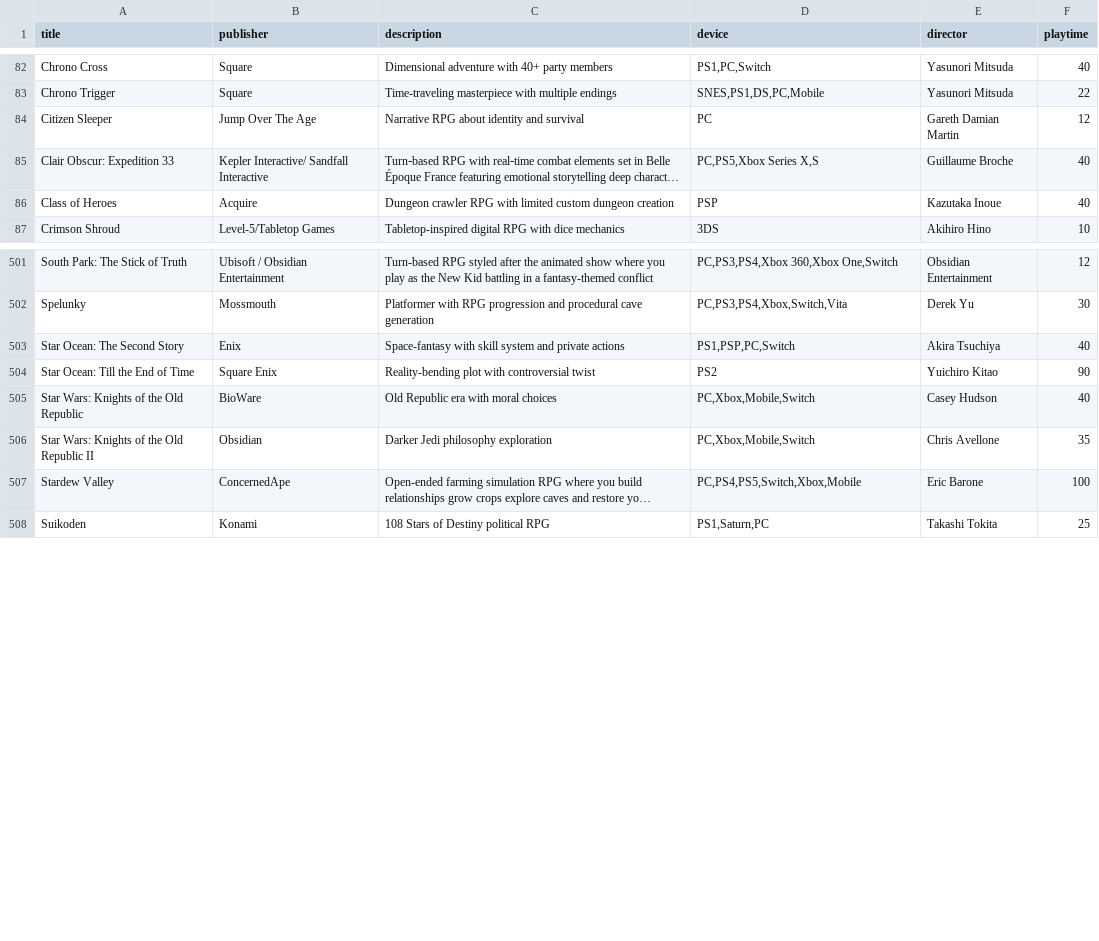
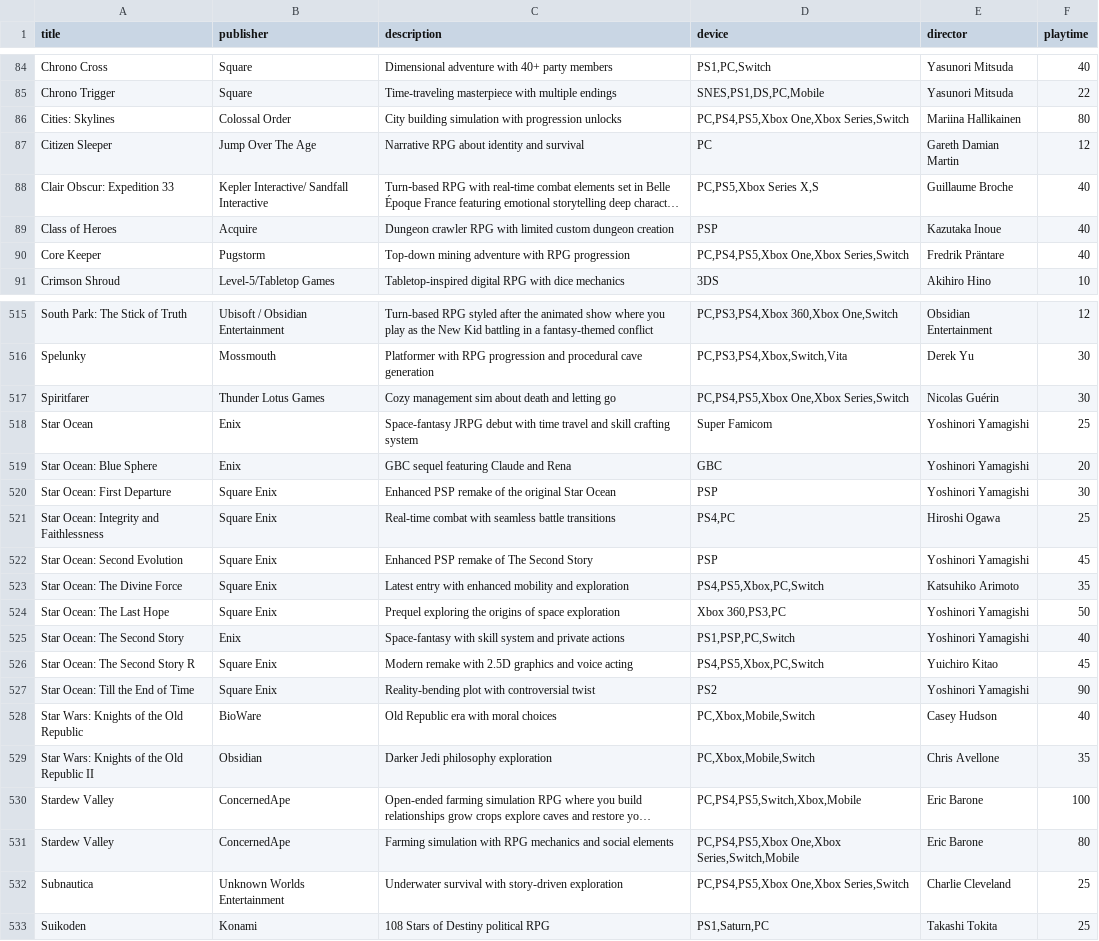
Before and after one commit to bittricky/rpgs, a CSV file: rpgs.csv, drawn as a sheet; only a part is shown, gaps mark what is left out; long unchanged cells end in …; addresses are those after the commit; the diff covers the shown part only; the diff names each change by its address in the sheet, - before the commit and + after, or states it on an @@ line.

Commit message:
feat(rpg): added skill based simulators & sandbox survival

```diff
--- a/rpgs.csv
+++ b/rpgs.csv
+row 86: Cities: Skylines | Colossal Order | City building simulation with progression unlocks | PC,PS4,PS5,Xbox One,Xbox Series,Switch | Mariina Hallikainen | 80
+row 90: Core Keeper | Pugstorm | Top-down mining adventure with RPG progression | PC,PS4,PS5,Xbox One,Xbox Series,Switch | Fredrik Präntare | 40
+row 517: Spiritfarer | Thunder Lotus Games | Cozy management sim about death and letting go | PC,PS4,PS5,Xbox One,Xbox Series,Switch | Nicolas Guérin | 30
+row 518: Star Ocean | Enix | Space-fantasy JRPG debut with time travel and skill crafting system | Super Famicom | Yoshinori Yamagishi | 25
+row 519: Star Ocean: Blue Sphere | Enix | GBC sequel featuring Claude and Rena | GBC | Yoshinori Yamagishi | 20
+row 520: Star Ocean: First Departure | Square Enix | Enhanced PSP remake of the original Star Ocean | PSP | Yoshinori Yamagishi | 30
+row 521: Star Ocean: Integrity and Faithlessness | Square Enix | Real-time combat with seamless battle transitions | PS4,PC | Hiroshi Ogawa | 25
+row 522: Star Ocean: Second Evolution | Square Enix | Enhanced PSP remake of The Second Story | PSP | Yoshinori Yamagishi | 45
+row 523: Star Ocean: The Divine Force | Square Enix | Latest entry with enhanced mobility and exploration | PS4,PS5,Xbox,PC,Switch | Katsuhiko Arimoto | 35
+row 524: Star Ocean: The Last Hope | Square Enix | Prequel exploring the origins of space exploration | Xbox 360,PS3,PC | Yoshinori Yamagishi | 50
-E525 (director): Akira Tsuchiya
+E525 (director): Yoshinori Yamagishi
+row 526: Star Ocean: The Second Story R | Square Enix | Modern remake with 2.5D graphics and voice acting | PS4,PS5,Xbox,PC,Switch | Yuichiro Kitao | 45
-E527 (director): Yuichiro Kitao
+E527 (director): Yoshinori Yamagishi
+row 531: Stardew Valley | ConcernedApe | Farming simulation with RPG mechanics and social elements | PC,PS4,PS5,Xbox One,Xbox Series,Switch,Mobile | Eric Barone | 80
+row 532: Subnautica | Unknown Worlds Entertainment | Underwater survival with story-driven exploration | PC,PS4,PS5,Xbox One,Xbox Series,Switch | Charlie Cleveland | 25
```
Also changed, not shown: 15 added rows elsewhere in this file, 1 other file.
